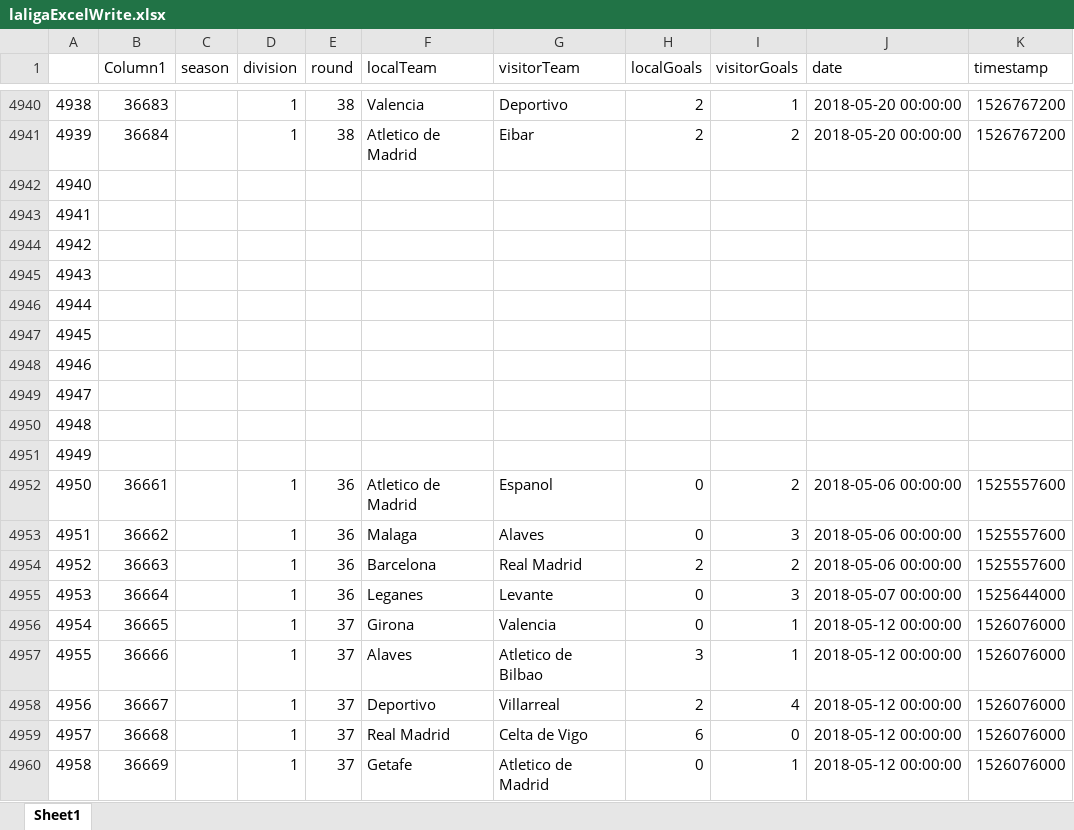
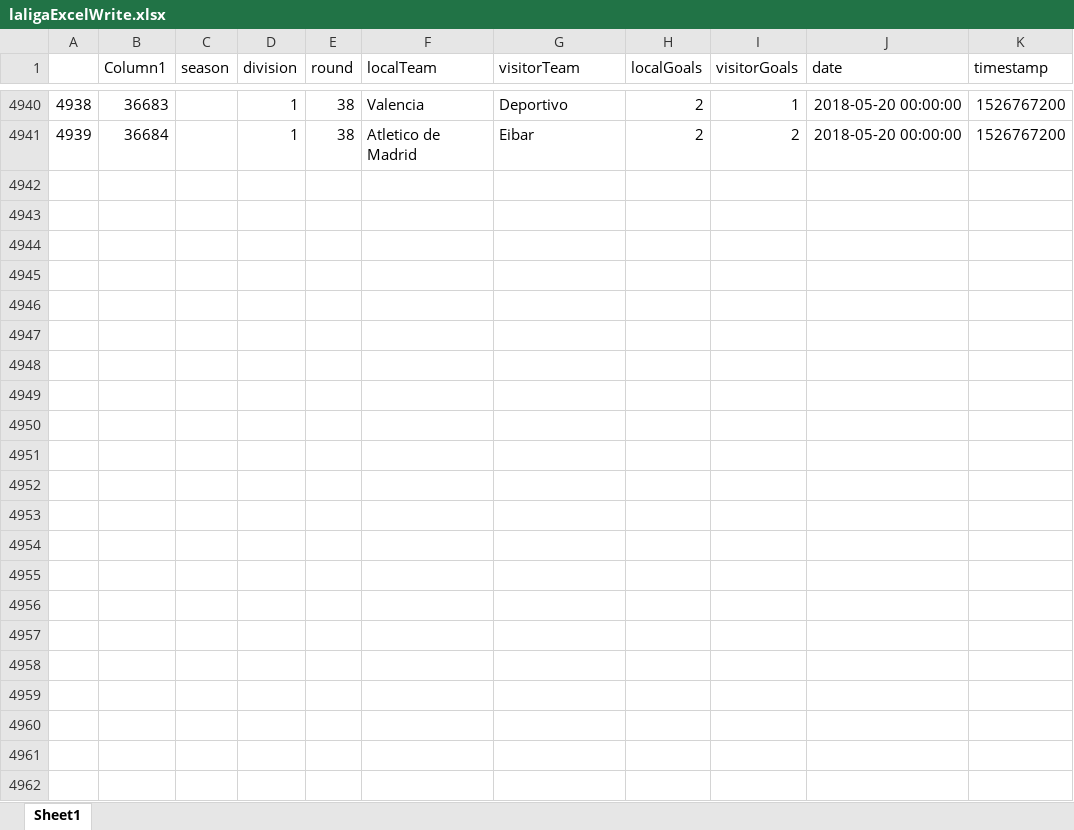
Before and after one commit to kapitonmary-ops/2026-10-BILBAO-FT-Data-Science, an Excel workbook: 2-Data_Analysis/3-Sources/Archivos/Teoría/data/laligaExcelWrite.xlsx, sheet Sheet1, drawn as a sheet; only a part is shown, gaps mark what is left out; values as stored, in another font and other column widths than the file's, no borders; the diff covers the shown part only; the diff names each change by its address in the sheet, - before the commit and + after, or states it on an @@ line.

```diff
--- a/2-Data_Analysis/3-Sources/Archivos/Teoría/data/laligaExcelWrite.xlsx (sheet Sheet1)
+++ b/2-Data_Analysis/3-Sources/Archivos/Teoría/data/laligaExcelWrite.xlsx (sheet Sheet1)
-row 4942: 4940
-row 4943: 4941
-row 4944: 4942
-row 4945: 4943
-row 4946: 4944
-row 4947: 4945
-row 4948: 4946
-row 4949: 4947
-row 4950: 4948
-row 4951: 4949
-row 4952: 4950 | 36661 |  | 1 | 36 | Atletico de Madrid | Espanol | 0 | 2 | 2018-05-06 00:00:00 | 1525557600
-row 4953: 4951 | 36662 |  | 1 | 36 | Malaga | Alaves | 0 | 3 | 2018-05-06 00:00:00 | 1525557600
-row 4954: 4952 | 36663 |  | 1 | 36 | Barcelona | Real Madrid | 2 | 2 | 2018-05-06 00:00:00 | 1525557600
-row 4955: 4953 | 36664 |  | 1 | 36 | Leganes | Levante | 0 | 3 | 2018-05-07 00:00:00 | 1525644000
-row 4956: 4954 | 36665 |  | 1 | 37 | Girona | Valencia | 0 | 1 | 2018-05-12 00:00:00 | 1526076000
-row 4957: 4955 | 36666 |  | 1 | 37 | Alaves | Atletico de Bilbao | 3 | 1 | 2018-05-12 00:00:00 | 1526076000
-row 4958: 4956 | 36667 |  | 1 | 37 | Deportivo | Villarreal | 2 | 4 | 2018-05-12 00:00:00 | 1526076000
-row 4959: 4957 | 36668 |  | 1 | 37 | Real Madrid | Celta de Vigo | 6 | 0 | 2018-05-12 00:00:00 | 1526076000
-row 4960: 4958 | 36669 |  | 1 | 37 | Getafe | Atletico de Madrid | 0 | 1 | 2018-05-12 00:00:00 | 1526076000
```
Also changed, not shown: 15 removed rows elsewhere in this sheet, 38 other files.
